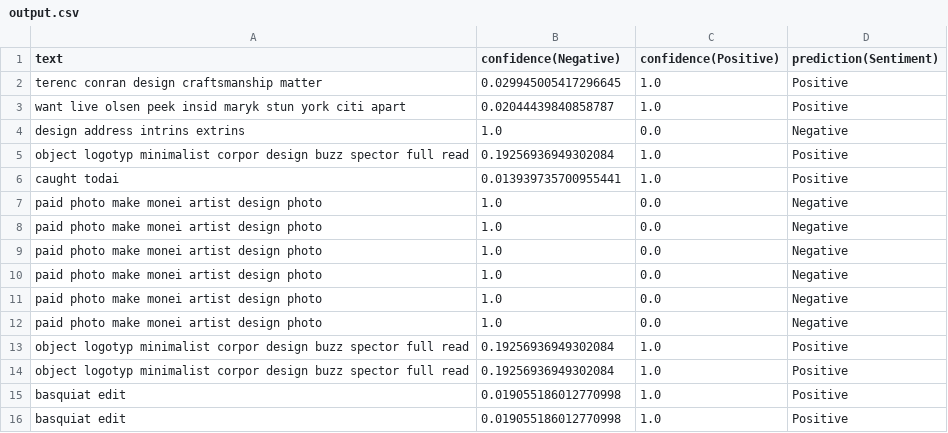
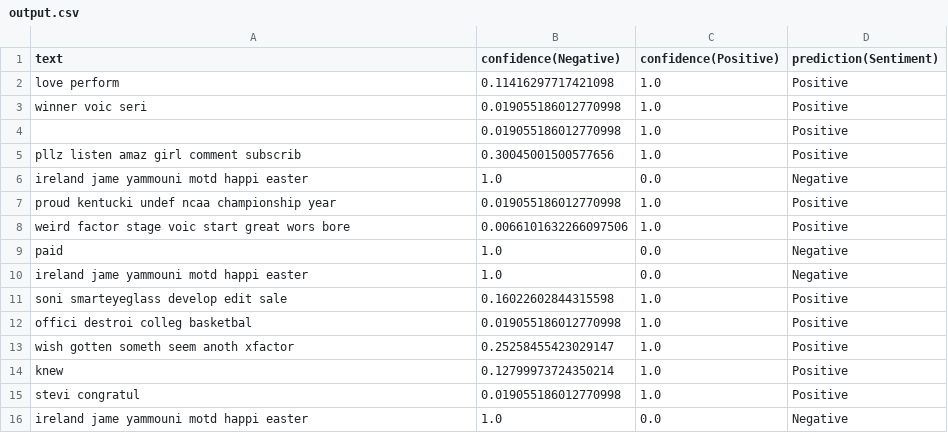
Before and after one commit to BlueMustache/opinion-miner, a CSV file: output.csv, drawn as a sheet.

```diff
--- a/output.csv
+++ b/output.csv
@@ -1,16 +1,16 @@
 text,confidence(Negative),confidence(Positive),prediction(Sentiment)
-terenc conran design craftsmanship matter ,0.029945005417296645,1.0,Positive
-want live olsen peek insid maryk stun york citi apart ,0.02044439840858787,1.0,Positive
-design address intrins extrins ,1.0,0.0,Negative
-object logotyp minimalist corpor design buzz spector full read ,0.19256936949302084,1.0,Positive
-caught todai ,0.013939735700955441,1.0,Positive
-paid photo make monei artist design photo ,1.0,0.0,Negative
-paid photo make monei artist design photo ,1.0,0.0,Negative
-paid photo make monei artist design photo ,1.0,0.0,Negative
-paid photo make monei artist design photo ,1.0,0.0,Negative
-paid photo make monei artist design photo ,1.0,0.0,Negative
-paid photo make monei artist design photo ,1.0,0.0,Negative
-object logotyp minimalist corpor design buzz spector full read ,0.19256936949302084,1.0,Positive
-object logotyp minimalist corpor design buzz spector full read ,0.19256936949302084,1.0,Positive
-basquiat edit ,0.019055186012770998,1.0,Positive
-basquiat edit ,0.019055186012770998,1.0,Positive
+love perform ,0.11416297717421098,1.0,Positive
+winner voic seri ,0.019055186012770998,1.0,Positive
+,0.019055186012770998,1.0,Positive
+pllz listen amaz girl comment subscrib ,0.30045001500577656,1.0,Positive
+ireland jame yammouni motd happi easter ,1.0,0.0,Negative
+proud kentucki undef ncaa championship year ,0.019055186012770998,1.0,Positive
+weird factor stage voic start great wors bore ,0.0066101632266097506,1.0,Positive
+paid,1.0,0.0,Negative
+ireland jame yammouni motd happi easter ,1.0,0.0,Negative
+soni smarteyeglass develop edit sale ,0.16022602844315598,1.0,Positive
+offici destroi colleg basketbal ,0.019055186012770998,1.0,Positive
+wish gotten someth seem anoth xfactor ,0.25258455423029147,1.0,Positive
+knew,0.12799973724350214,1.0,Positive
+stevi congratul ,0.019055186012770998,1.0,Positive
+ireland jame yammouni motd happi easter ,1.0,0.0,Negative
```
Also changed, not shown: fetchedTweets.csv, 20 other files.
